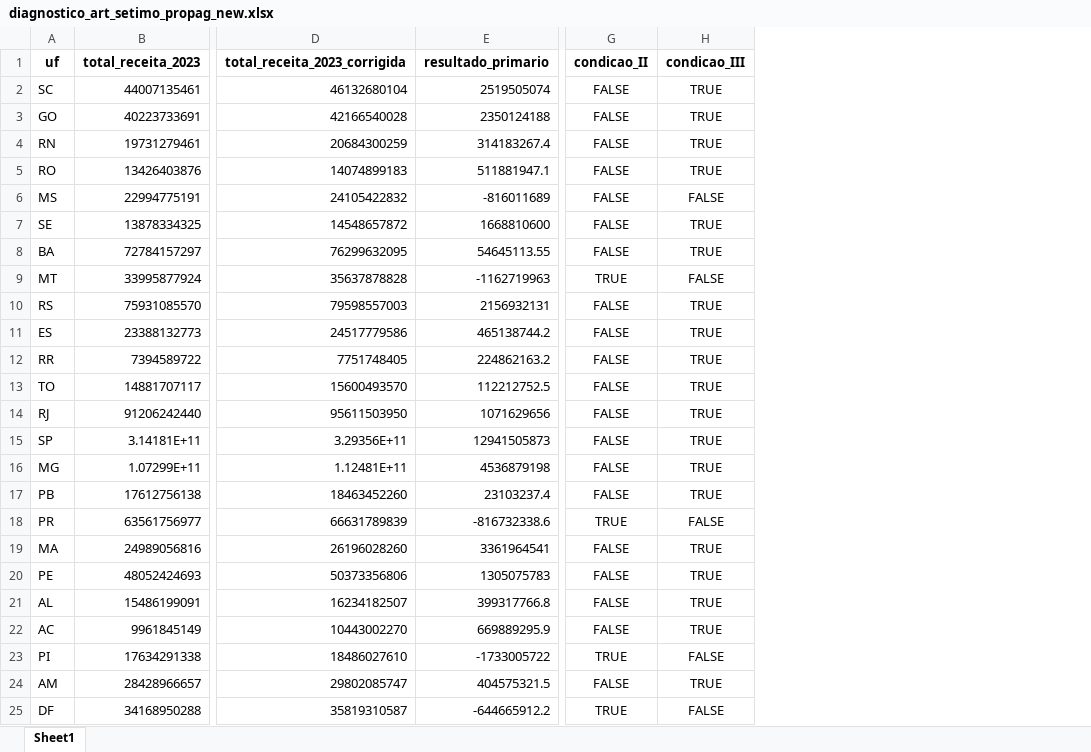
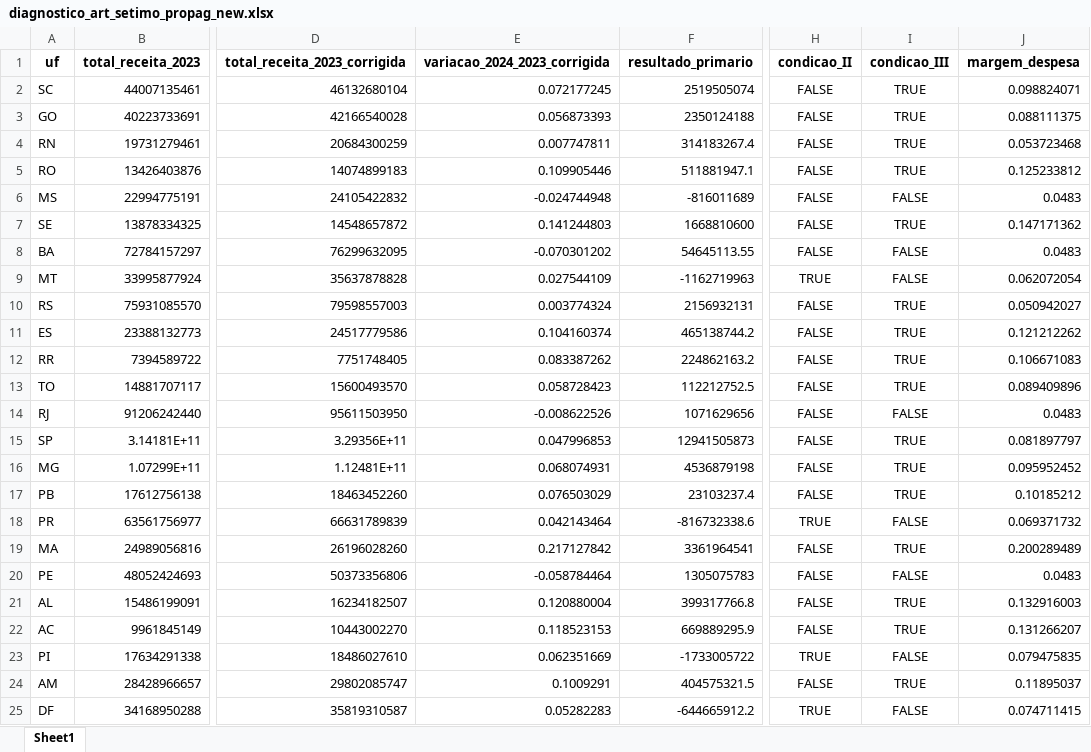
Before and after one commit to fernandobarbalho/fontesdedados, an Excel workbook: diagnostico_art_setimo_propag_new.xlsx, sheet Sheet1, drawn as a sheet; only a part is shown, gaps mark what is left out; values as stored, in another font and other column widths than the file's, no borders; addresses are those after the commit; the diff names each change by its address in the sheet, - before the commit and + after, or states it on an @@ line.

```diff
--- a/diagnostico_art_setimo_propag_new.xlsx (sheet Sheet1)
+++ b/diagnostico_art_setimo_propag_new.xlsx (sheet Sheet1)
+column E (variacao_2024_2023_corrigida), rows 2-25: 0.072177245 | 0.056873393 | 0.007747811 | 0.109905446 | -0.024744948 | 0.141244803 | -0.070301202 | 0.027544109 | 0.003774324 | 0.104160374 | 0.083387262 | 0.058728423 | -0.008622526 | 0.047996853 | 0.068074931 | 0.076503029 | 0.042143464 | 0.217127842 | -0.058784464 | 0.120880004 | 0.118523153 | 0.062351669 | 0.1009291 | 0.05282283
+column J (margem_despesa), rows 2-25: 0.098824071 | 0.088111375 | 0.053723468 | 0.125233812 | 0.0483 | 0.147171362 | 0.0483 | 0.062072054 | 0.050942027 | 0.121212262 | 0.106671083 | 0.089409896 | 0.0483 | 0.081897797 | 0.095952452 | 0.10185212 | 0.069371732 | 0.200289489 | 0.0483 | 0.132916003 | 0.131266207 | 0.079475835 | 0.11895037 | 0.074711415
-I8 (condicao_III): TRUE
+I8 (condicao_III): FALSE
-I14 (condicao_III): TRUE
+I14 (condicao_III): FALSE
-I20 (condicao_III): TRUE
+I20 (condicao_III): FALSE
```
Also changed, not shown: diagnostico_art_setimo_propag.xlsx, 1 other file.
